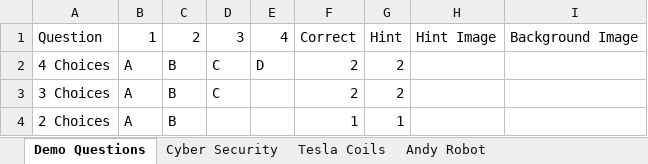
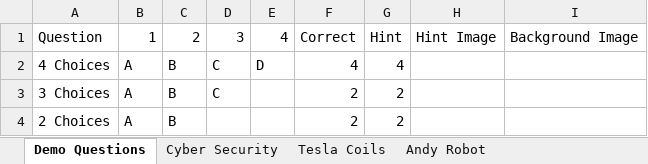
Before and after one commit to HoleInOneStudios/Quiz-Server, an Excel workbook: src/data/data.xlsx, sheet Demo Questions, drawn as a sheet; values as stored, in another font and other column widths than the file's, no borders; the diff names each change by its address in the sheet, - before the commit and + after, or states it on an @@ line.

```diff
--- a/src/data/data.xlsx (sheet Demo Questions)
+++ b/src/data/data.xlsx (sheet Demo Questions)
-F2: 2
+F2: 4
-G2: 2
+G2: 4
-F4: 1
+F4: 2
-G4: 1
+G4: 2
```
Also changed, not shown: sheet Critical Infrastructure, 1 other file.
